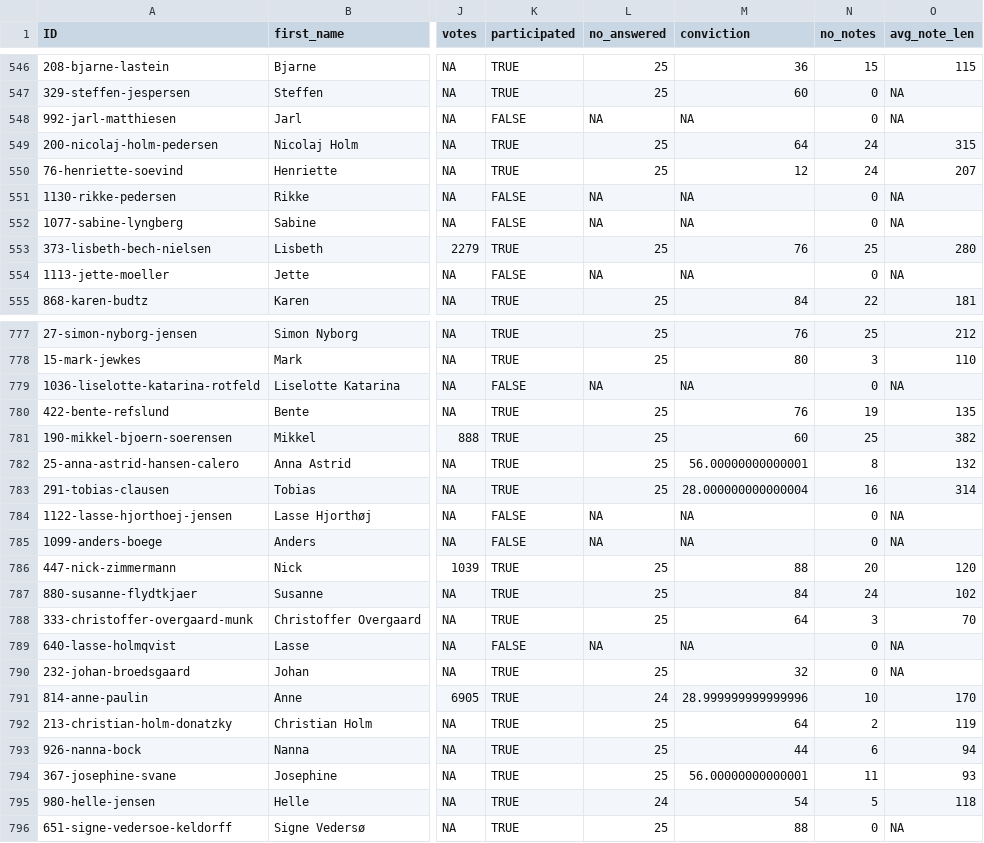
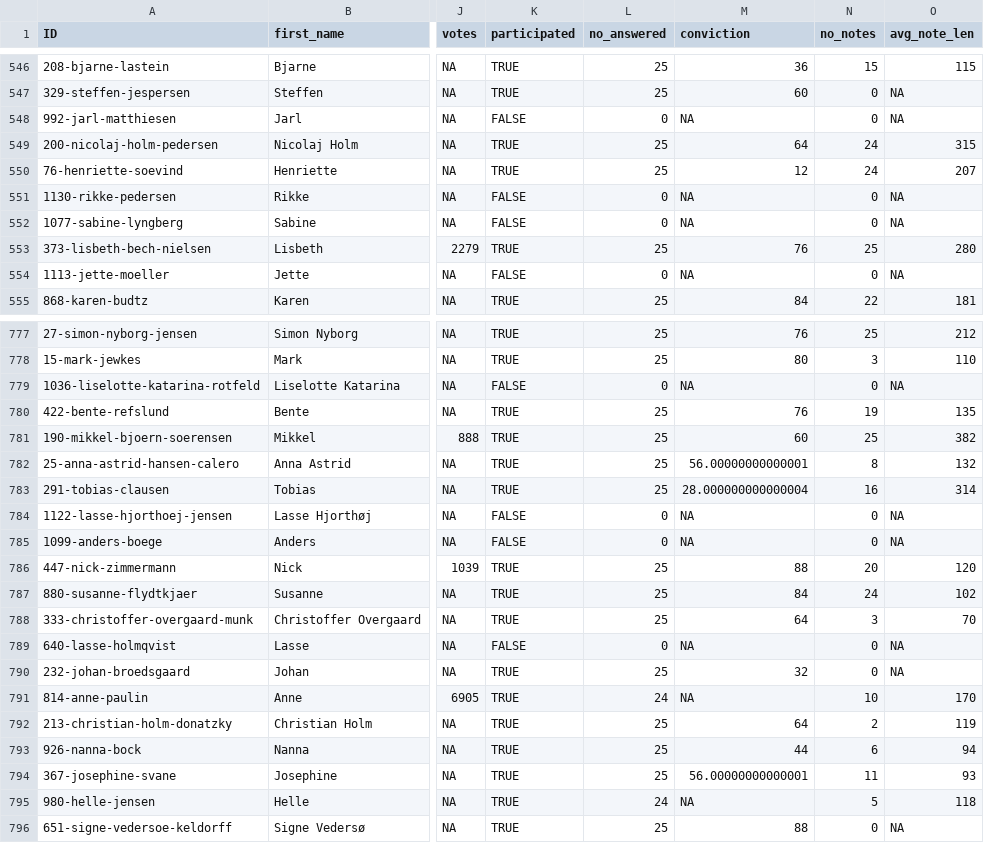
Before and after one commit to AddiH/CulturalDataScienceEXAM, a CSV file: data/fv_22_kandidat_test.csv, drawn as a sheet; only a part is shown, gaps mark what is left out; the diff covers the shown part only; the diff names each change by its address in the sheet, - before the commit and + after, or states it on an @@ line.

```diff
--- a/data/fv_22_kandidat_test.csv
+++ b/data/fv_22_kandidat_test.csv
-L548 (no_answered): NA
+L548 (no_answered): 0
-L551:L552 (no_answered): NA
+L551:L552 (no_answered): 0
-L554 (no_answered): NA
+L554 (no_answered): 0
-L779 (no_answered): NA
+L779 (no_answered): 0
-L784:L785 (no_answered): NA
+L784:L785 (no_answered): 0
-L789 (no_answered): NA
+L789 (no_answered): 0
-M791 (conviction): 28.999999999999996
+M791 (conviction): NA
-M795 (conviction): 54
+M795 (conviction): NA
```
Also changed, not shown: 131 edited cells elsewhere in this file, data/answers.csv, 3 other files.
